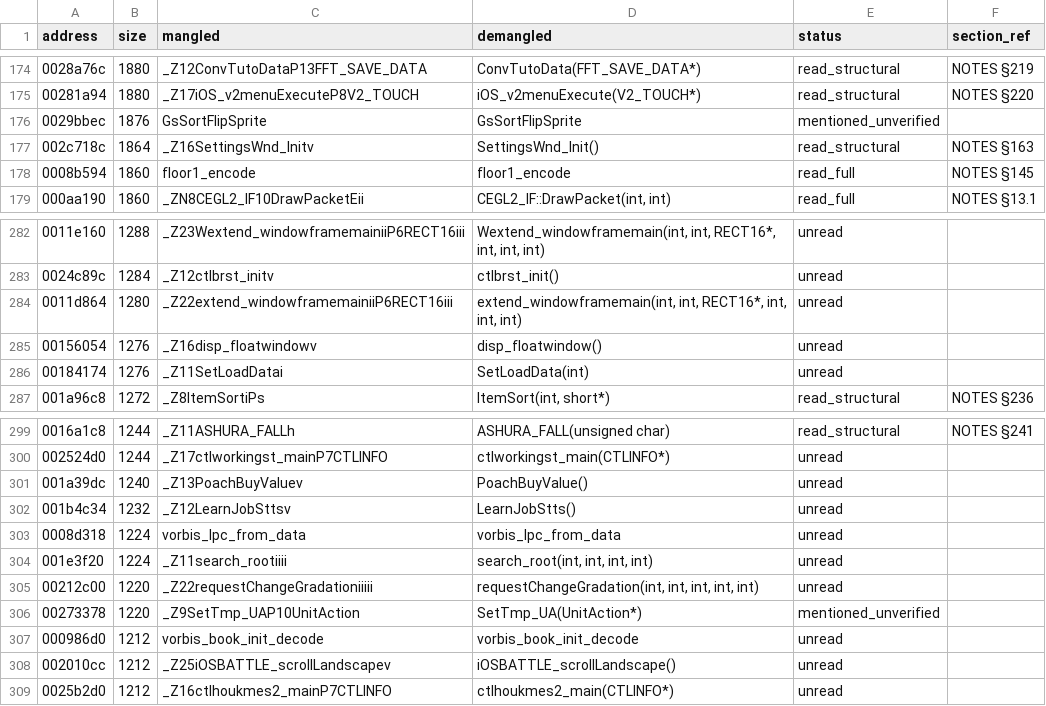
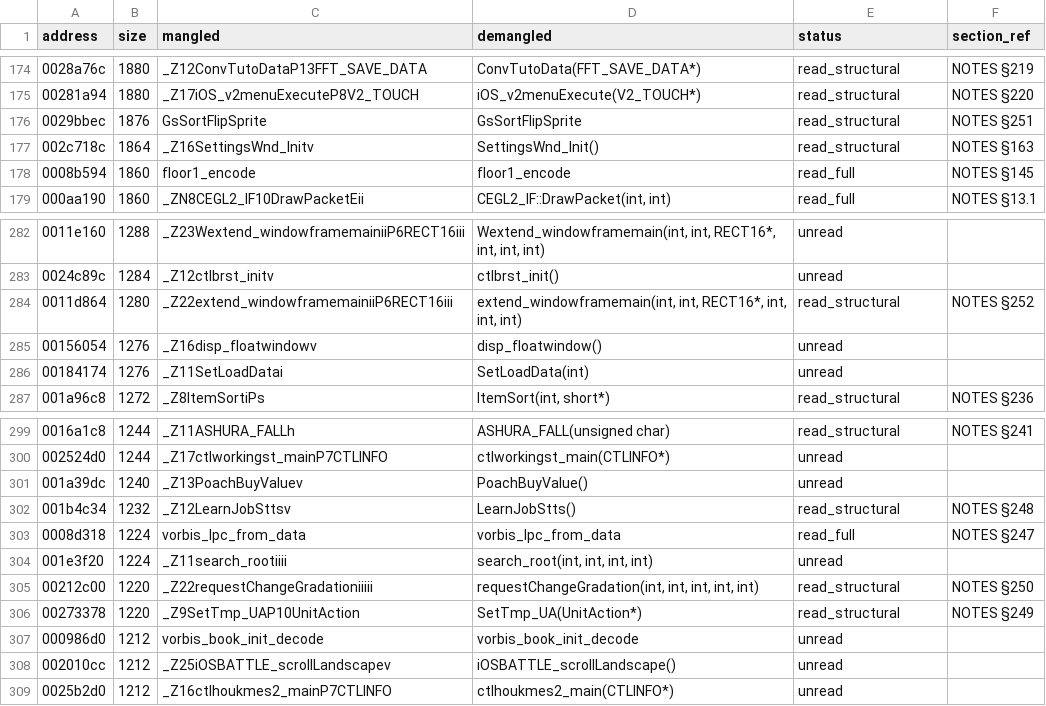
Before and after one commit to c1c3ru/fft_craft, a CSV file: FFT_Android_Mod/docs/RE_FUNCTION_INVENTORY.csv, drawn as a sheet; only a part is shown, gaps mark what is left out.

```diff
--- a/FFT_Android_Mod/docs/RE_FUNCTION_INVENTORY.csv
+++ b/FFT_Android_Mod/docs/RE_FUNCTION_INVENTORY.csv
@@ -175,3 +175,3 @@ address,size,mangled,demangled,status,section_ref
 00281a94,1880,_Z17iOS_v2menuExecuteP8V2_TOUCH,iOS_v2menuExecute(V2_TOUCH*),read_structural,NOTES §220
-0029bbec,1876,GsSortFlipSprite,GsSortFlipSprite,mentioned_unverified,
+0029bbec,1876,GsSortFlipSprite,GsSortFlipSprite,read_structural,NOTES §251
 002c718c,1864,_Z16SettingsWnd_Initv,SettingsWnd_Init(),read_structural,NOTES §163
@@ -283,3 +283,3 @@ address,size,mangled,demangled,status,section_ref
 0024c89c,1284,_Z12ctlbrst_initv,ctlbrst_init(),unread,
-0011d864,1280,_Z22extend_windowframemainiiP6RECT16iii,"extend_windowframemain(int, int, RECT16*, int, int, int)",unread,
+0011d864,1280,_Z22extend_windowframemainiiP6RECT16iii,"extend_windowframemain(int, int, RECT16*, int, int, int)",read_structural,NOTES §252
 00156054,1276,_Z16disp_floatwindowv,disp_floatwindow(),unread,
@@ -301,7 +301,7 @@ address,size,mangled,demangled,status,section_ref
 001a39dc,1240,_Z13PoachBuyValuev,PoachBuyValue(),unread,
-001b4c34,1232,_Z12LearnJobSttsv,LearnJobStts(),unread,
-0008d318,1224,vorbis_lpc_from_data,vorbis_lpc_from_data,unread,
+001b4c34,1232,_Z12LearnJobSttsv,LearnJobStts(),read_structural,NOTES §248
+0008d318,1224,vorbis_lpc_from_data,vorbis_lpc_from_data,read_full,NOTES §247
 001e3f20,1224,_Z11search_rootiiii,"search_root(int, int, int, int)",unread,
-00212c00,1220,_Z22requestChangeGradationiiiii,"requestChangeGradation(int, int, int, int, int)",unread,
-00273378,1220,_Z9SetTmp_UAP10UnitAction,SetTmp_UA(UnitAction*),mentioned_unverified,
+00212c00,1220,_Z22requestChangeGradationiiiii,"requestChangeGradation(int, int, int, int, int)",read_structural,NOTES §250
+00273378,1220,_Z9SetTmp_UAP10UnitAction,SetTmp_UA(UnitAction*),read_structural,NOTES §249
 000986d0,1212,vorbis_book_init_decode,vorbis_book_init_decode,unread,
```
Also changed, not shown: 1 other file.
